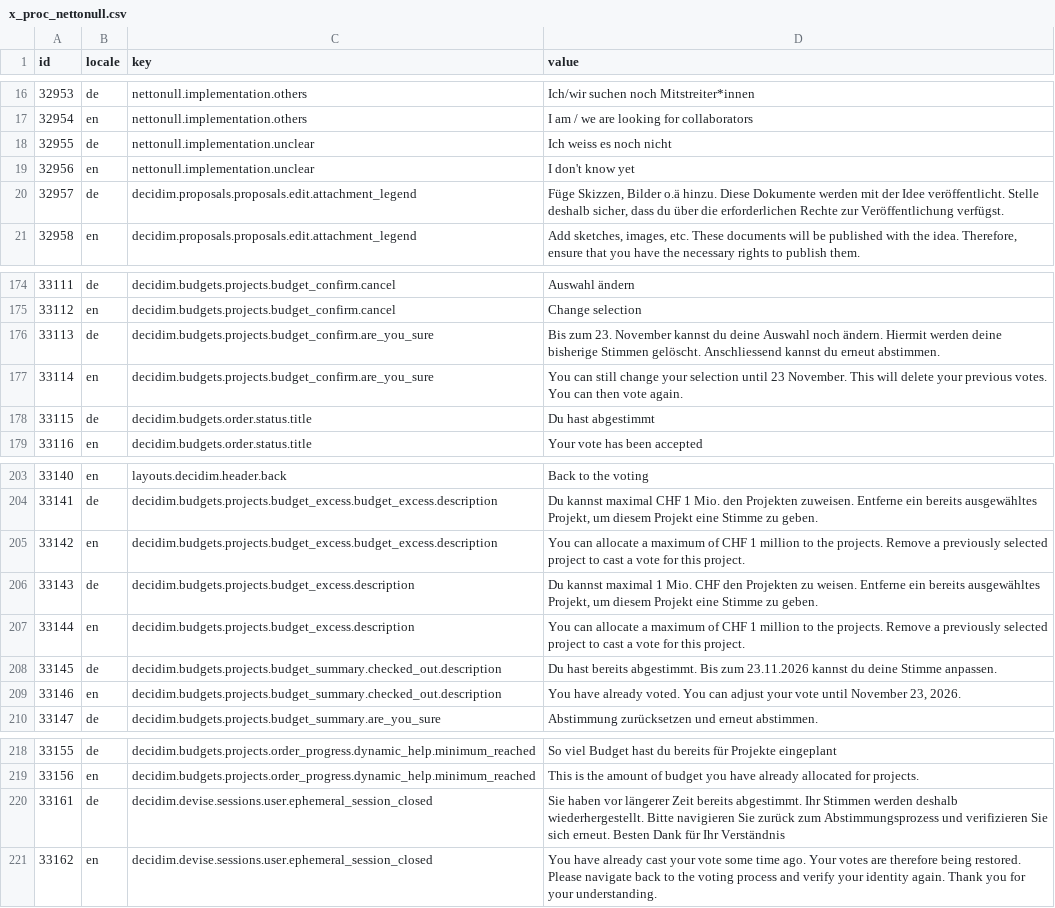
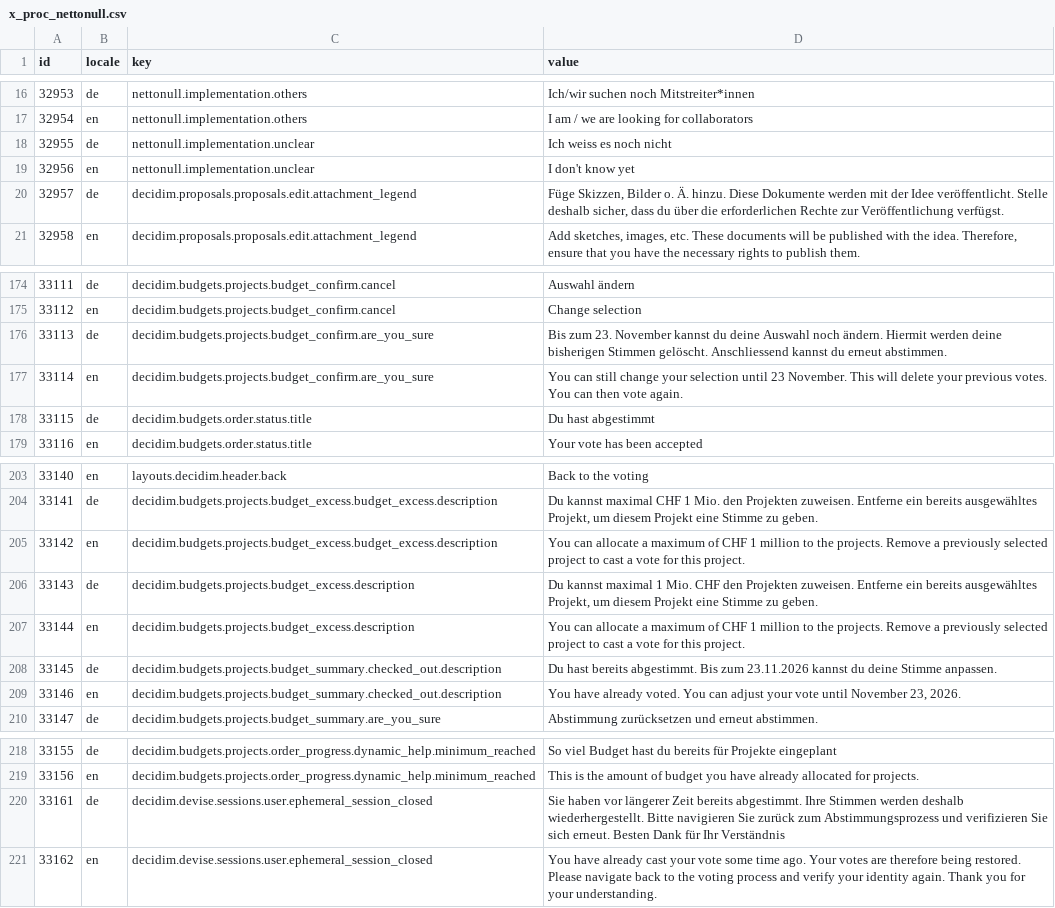
Before and after one commit to Urban-Equipe/decidim-zurich-term-customizer-files, a CSV file: x_proc_nettonull.csv, drawn as a sheet; only a part is shown, gaps mark what is left out.

```diff
--- a/x_proc_nettonull.csv
+++ b/x_proc_nettonull.csv
@@ -19,3 +19,3 @@ id;locale;key;value
 32956;en;nettonull.implementation.unclear;I don't know yet
-32957;de;decidim.proposals.proposals.edit.attachment_legend;Füge Skizzen, Bilder o.ä hinzu. Diese Dokumente werden mit der Idee veröffentlicht. Stelle deshalb sicher, dass du über die erforderlichen Rechte zur Veröffentlichung verfügst.
+32957;de;decidim.proposals.proposals.edit.attachment_legend;Füge Skizzen, Bilder o. Ä. hinzu. Diese Dokumente werden mit der Idee veröffentlicht. Stelle deshalb sicher, dass du über die erforderlichen Rechte zur Veröffentlichung verfügst.
 32958;en;decidim.proposals.proposals.edit.attachment_legend;Add sketches, images, etc. These documents will be published with the idea. Therefore, ensure that you have the necessary rights to publish them.
@@ -175,3 +175,3 @@ id;locale;key;value
 33112;en;decidim.budgets.projects.budget_confirm.cancel;Change selection
-33113;de;decidim.budgets.projects.budget_confirm.are_you_sure;Bis zum 23. November kannst du deine Auswahl noch ändern. Hiermit werden deine bisherige Stimmen gelöscht. Anschliessend kannst du erneut abstimmen.
+33113;de;decidim.budgets.projects.budget_confirm.are_you_sure;Bis zum 23. November kannst du deine Auswahl noch ändern. Hiermit werden deine bisherigen Stimmen gelöscht. Anschliessend kannst du erneut abstimmen.
 33114;en;decidim.budgets.projects.budget_confirm.are_you_sure;You can still change your selection until 23 November. This will delete your previous votes. You can then vote again.
@@ -206,3 +206,3 @@ id;locale;key;value
 "
-33143;de;decidim.budgets.projects.budget_excess.description;Du kannst maximal  1 Mio. CHF  den Projekten zu weisen. Entferne ein bereits ausgewähltes Projekt, um diesem Projekt eine Stimme zu geben. 
+33143;de;decidim.budgets.projects.budget_excess.description;Du kannst maximal  1 Mio. CHF  den Projekten zuweisen. Entferne ein bereits ausgewähltes Projekt, um diesem Projekt eine Stimme zu geben. 
 33144;en;decidim.budgets.projects.budget_excess.description;"You can allocate a maximum of CHF 1 million to the projects. Remove a previously selected project to cast a vote for this project.
@@ -223,3 +223,3 @@ id;locale;key;value
 33156;en;decidim.budgets.projects.order_progress.dynamic_help.minimum_reached;This is the amount of budget you have already allocated for projects.
-33161;de;decidim.devise.sessions.user.ephemeral_session_closed;Sie haben vor längerer Zeit bereits abgestimmt. Ihr Stimmen werden deshalb wiederhergestellt. Bitte navigieren Sie zurück zum Abstimmungsprozess und verifizieren Sie sich erneut. Besten Dank für Ihr Verständnis
+33161;de;decidim.devise.sessions.user.ephemeral_session_closed;Sie haben vor längerer Zeit bereits abgestimmt. Ihre Stimmen werden deshalb wiederhergestellt. Bitte navigieren Sie zurück zum Abstimmungsprozess und verifizieren Sie sich erneut. Besten Dank für Ihr Verständnis
 33162;en;decidim.devise.sessions.user.ephemeral_session_closed;You have already cast your vote some time ago. Your votes are therefore being restored. Please navigate back to the voting process and verify your identity again. Thank you for your understanding.
```
Also changed, not shown: admin_gender.csv, admin_registrierungAnmeldung.csv, 1 other file.
